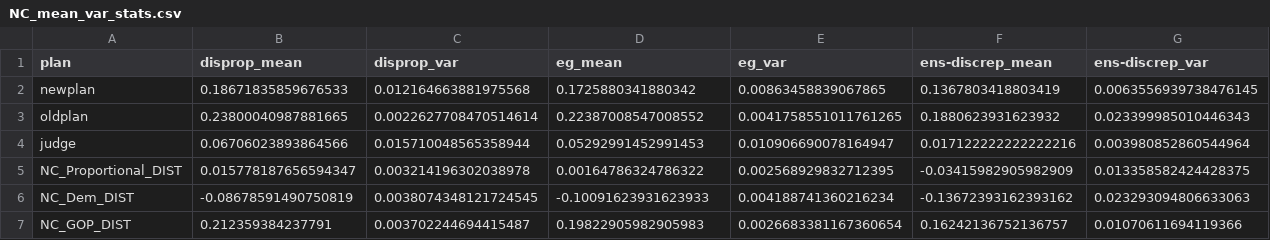
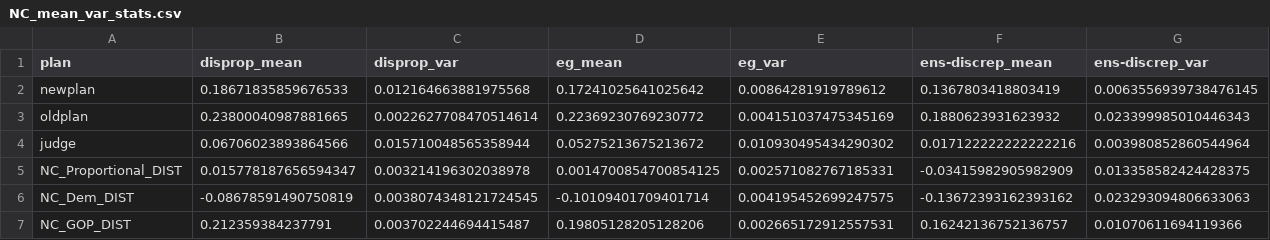
Before and after one commit to gabeschoenbach/Proportionality-Paper, a CSV file: outputs/NC/NC_mean_var_stats.csv, drawn as a sheet.

```diff
--- a/outputs/NC/NC_mean_var_stats.csv
+++ b/outputs/NC/NC_mean_var_stats.csv
@@ -1,7 +1,7 @@
 plan,disprop_mean,disprop_var,eg_mean,eg_var,ens-discrep_mean,ens-discrep_var
-newplan,0.18671835859676533,0.012164663881975568,0.1725880341880342,0.00863458839067865,0.1367803418803419,0.0063556939738476145
-oldplan,0.23800040987881665,0.0022627708470514614,0.22387008547008552,0.0041758551011761265,0.1880623931623932,0.023399985010446343
-judge,0.06706023893864566,0.015710048565358944,0.05292991452991453,0.010906690078164947,0.017122222222222216,0.003980852860544964
-NC_Proportional_DIST,0.015778187656594347,0.003214196302038978,0.00164786324786322,0.002568929832712395,-0.03415982905982909,0.013358582424428375
-NC_Dem_DIST,-0.08678591490750819,0.0038074348121724545,-0.10091623931623933,0.004188741360216234,-0.13672393162393162,0.023293094806633063
-NC_GOP_DIST,0.212359384237791,0.003702244694415487,0.19822905982905983,0.0026683381167360654,0.16242136752136757,0.01070611694119366
+newplan,0.18671835859676533,0.012164663881975568,0.17241025641025642,0.00864281919789612,0.1367803418803419,0.0063556939738476145
+oldplan,0.23800040987881665,0.0022627708470514614,0.22369230769230772,0.004151037475345169,0.1880623931623932,0.023399985010446343
+judge,0.06706023893864566,0.015710048565358944,0.05275213675213672,0.010930495434290302,0.017122222222222216,0.003980852860544964
+NC_Proportional_DIST,0.015778187656594347,0.003214196302038978,0.0014700854700854125,0.002571082767185331,-0.03415982905982909,0.013358582424428375
+NC_Dem_DIST,-0.08678591490750819,0.0038074348121724545,-0.10109401709401714,0.004195452699247575,-0.13672393162393162,0.023293094806633063
+NC_GOP_DIST,0.212359384237791,0.003702244694415487,0.19805128205128206,0.002665172912557531,0.16242136752136757,0.01070611694119366
```
Also changed, not shown: outputs/MA/MA_mean_var_stats.csv, outputs/MD/MD_mean_var_stats.csv, 18 other files.
